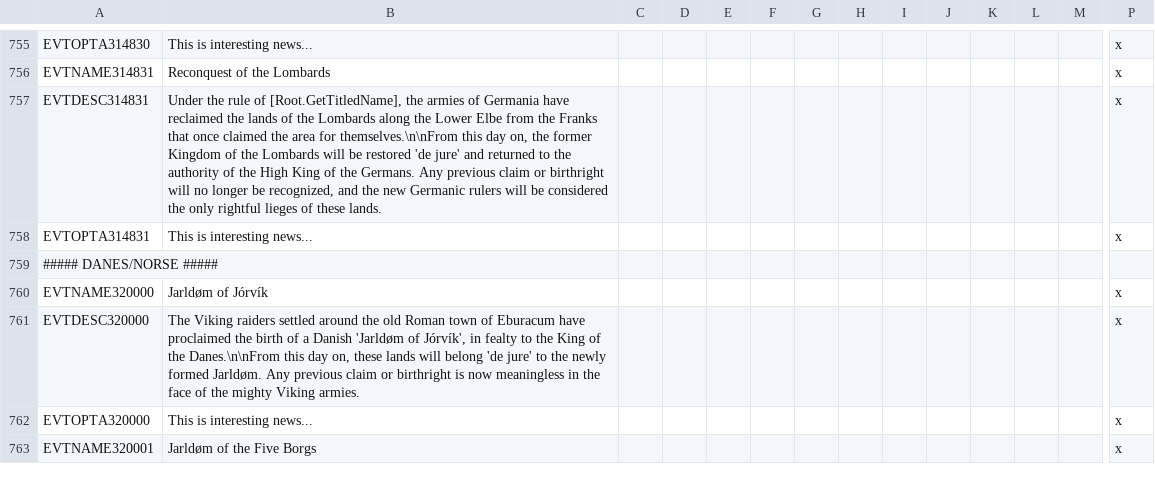
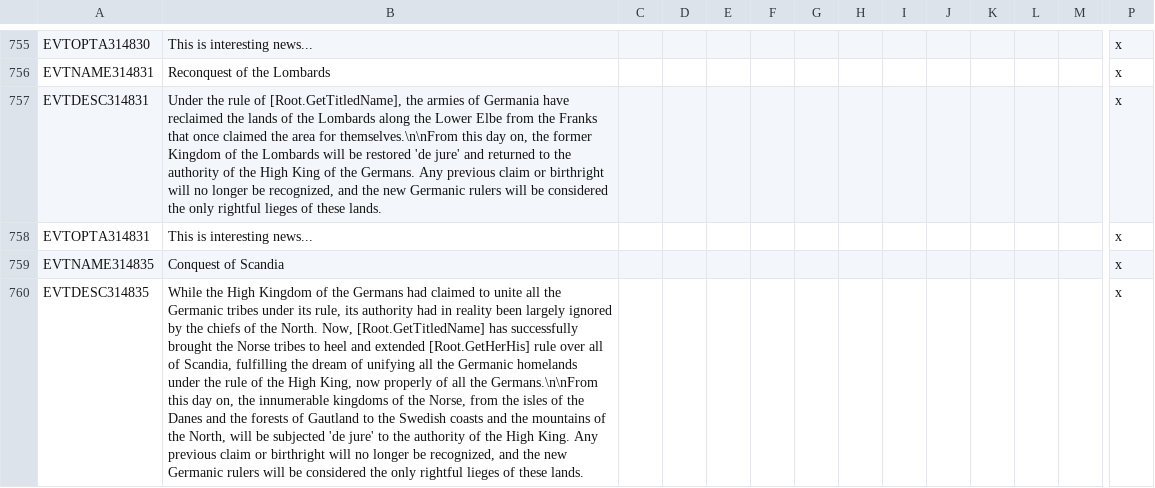
Before and after one commit to DC123456789/Britannia---The-Winter-King, a CSV file: Britannia/localisation/00 Events - Titular Titles.csv, drawn as a sheet; only a part is shown, gaps mark what is left out; the shorter side is filled out with more unchanged rows; rows hold the shown columns only; the diff covers the shown part only; the diff names each change by its address in the sheet, - before the commit and + after, or states it on an @@ line.

Commit message:
- Added decision to integrate Scandinavia into Germania - Fixed some titles having the same colour as k_thuringia - Added some checks to try to make sure that High Tribal rulers don't end up with the wrong Tribal Organization law

```diff
--- a/Britannia/localisation/00 Events - Titular Titles.csv
+++ b/Britannia/localisation/00 Events - Titular Titles.csv
+row 759: EVTNAME314835 | Conquest of Scandia |  |  |  |  |  |  |  |  |  |  |  | x
+row 760: EVTDESC314835 | While the High Kingdom of the Germans had claimed to unite all the Germanic tribes under its rule, its authority had in reality been largely ignored by the chiefs of the North. Now, [Root.GetTitledName] has successfully brought the Norse tribes to heel and extended [Root.GetHerHis] rule over all of Scandia, fulfilling the dream of unifying all the Germanic homelands under the rule of the High King, now properly of all the Germans.\n\nFrom this day on, the innumerable kingdoms of the Norse, from the isles of the Danes and the forests of Gautland to the Swedish coasts and the mountains of the North, will be subjected 'de jure' to the authority of the High King. Any previous claim or birthright will no longer be recognized, and the new Germanic rulers will be considered the only rightful lieges of these lands. |  |  |  |  |  |  |  |  |  |  |  | x
```
Also changed, not shown: 3 added rows and 5 edited cells elsewhere in this file, Britannia/localisation/00 Decisions.csv, Britannia/localisation/00 Events - IrateFlavour.csv, 16 other files.
